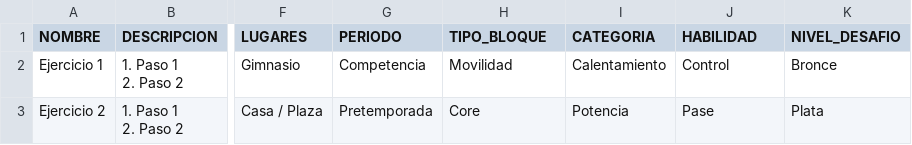
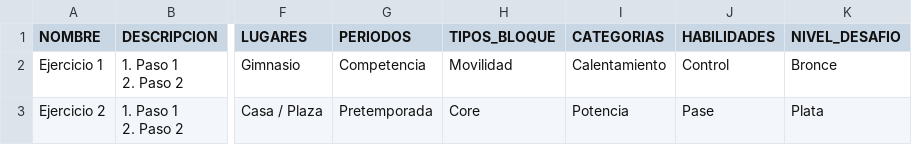
Before and after one commit to travelmind92/futpong-admin, a CSV file: public/ejercicios_v3.csv, drawn as a sheet; only a part is shown, gaps mark what is left out; the diff names each change by its address in the sheet, - before the commit and + after, or states it on an @@ line.

```diff
--- a/public/ejercicios_v3.csv
+++ b/public/ejercicios_v3.csv
-G1: PERIODO
+G1: PERIODOS
-H1: TIPO_BLOQUE
+H1: TIPOS_BLOQUE
-I1: CATEGORIA
+I1: CATEGORIAS
-J1: HABILIDAD
+J1: HABILIDADES
```
Also changed, not shown: 12 other files.
